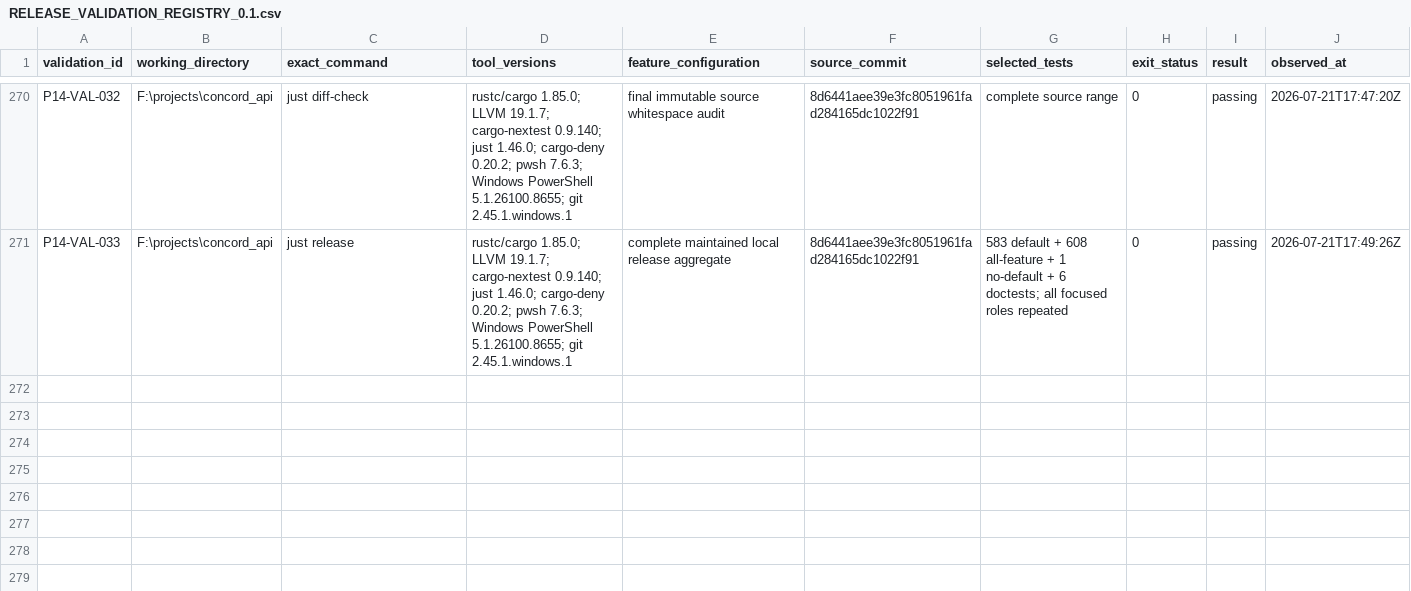
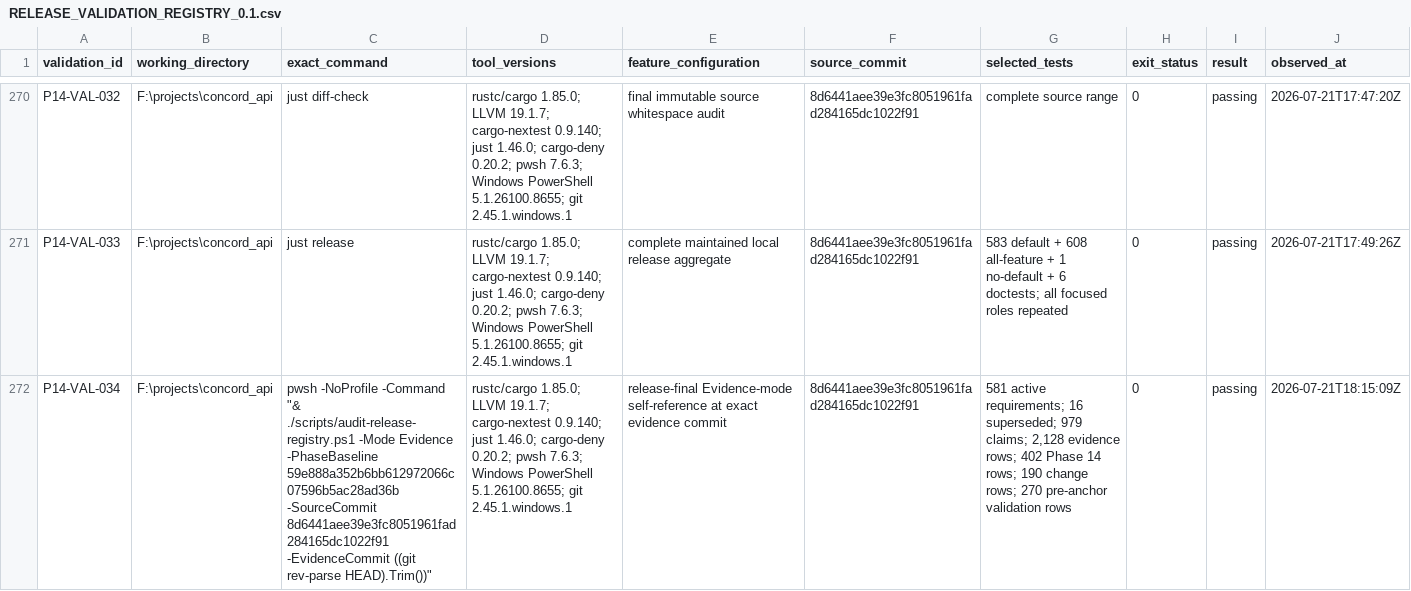
Before and after one commit to gqsnt/concord_api, a CSV file: docs/conformance/RELEASE_VALIDATION_REGISTRY_0.1.csv, drawn as a sheet; only a part is shown, gaps mark what is left out; the diff names each change by its address in the sheet, - before the commit and + after, or states it on an @@ line.

Commit message:
docs: anchor Concord 0.1 release evidence

```diff
--- a/docs/conformance/RELEASE_VALIDATION_REGISTRY_0.1.csv
+++ b/docs/conformance/RELEASE_VALIDATION_REGISTRY_0.1.csv
+row 272: P14-VAL-034 | F:\projects\concord_api | pwsh -NoProfile -Command "& ./scripts/audit-release-registry.ps1 -Mode Evidence -PhaseBaseline 59e888a352b6bb612972066c07596b5ac28ad36b -SourceCommit 8d6441aee39e3fc8051961fad284165dc1022f91 -EvidenceCommit ((git rev-parse HEAD).Trim())" | rustc/cargo 1.85.0; LLVM 19.1.7; cargo-nextest 0.9.140; just 1.46.0; cargo-deny 0.20.2; pwsh 7.6.3; Windows PowerShell 5.1.26100.8655; git 2.45.1.windows.1 | release-final Evidence-mode self-reference at exact evidence commit | 8d6441aee39e3fc8051961fad284165dc1022f91 | 581 active requirements; 16 superseded; 979 claims; 2,128 evidence rows; 402 Phase 14 rows; 190 change rows; 270 pre-anchor validation rows | 0 | passing | 2026-07-21T18:15:09Z
```
Also changed, not shown: docs/conformance/RELEASE_CLAIM_REGISTRY_0.1.csv, 3 other files.
